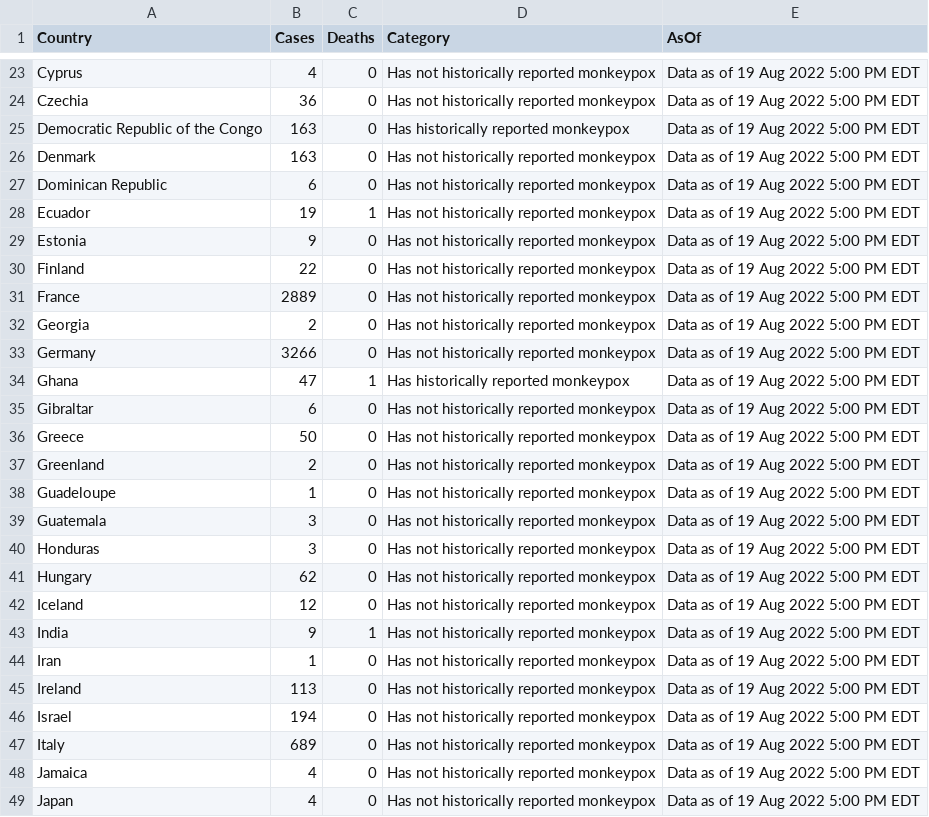
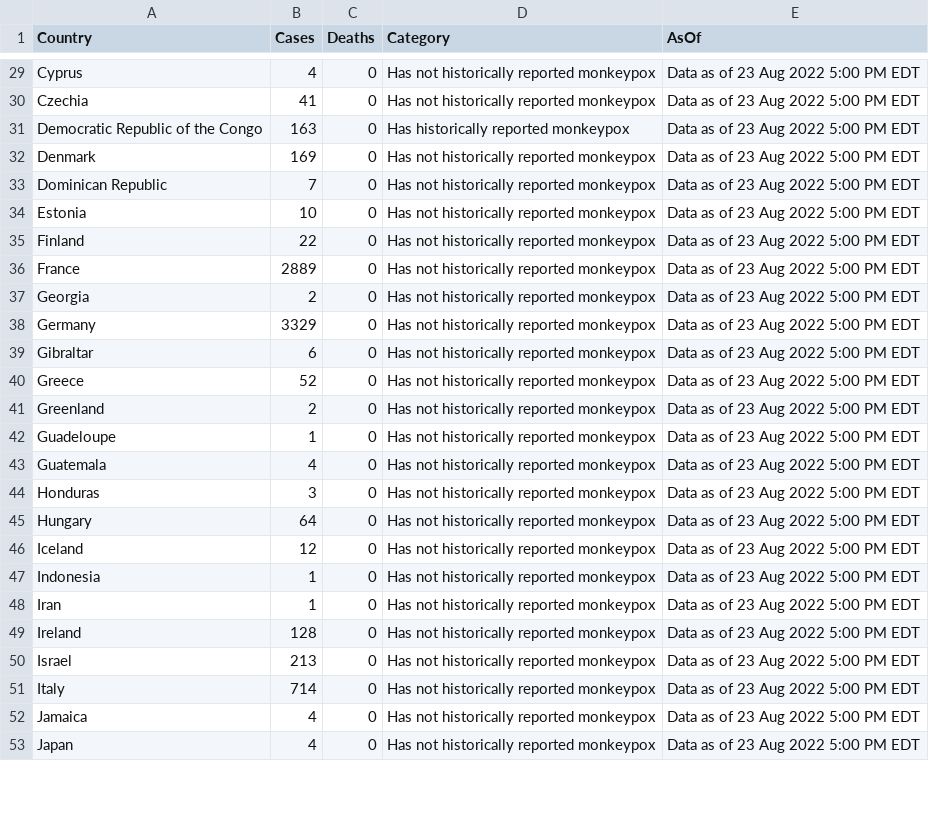
Before and after one commit to Dpay123/Mpox, a CSV file: cases.csv, drawn as a sheet; only a part is shown, gaps mark what is left out; removed rows and columns are numbered as before the commit, all else as after; the diff covers the shown part only; the diff names each change by its address in the sheet, - before the commit and + after, or states it on an @@ line.

```diff
--- a/cases.csv
+++ b/cases.csv
-E29:E33 (AsOf): Data as of 19 Aug 2022 5:00 PM EDT
+E29:E33 (AsOf): Data as of 23 Aug 2022 5:00 PM EDT
-B30 (Cases): 36
+B30 (Cases): 41
-B32 (Cases): 163
+B32 (Cases): 169
-B33 (Cases): 6
+B33 (Cases): 7
-row 28: Ecuador | 19 | 1 | Has not historically reported monkeypox | Data as of 19 Aug 2022 5:00 PM EDT
-B34 (Cases): 9
+B34 (Cases): 10
-E34:E38 (AsOf): Data as of 19 Aug 2022 5:00 PM EDT
+E34:E38 (AsOf): Data as of 23 Aug 2022 5:00 PM EDT
-B38 (Cases): 3266
+B38 (Cases): 3329
-row 34: Ghana | 47 | 1 | Has historically reported monkeypox | Data as of 19 Aug 2022 5:00 PM EDT
-E39:E46 (AsOf): Data as of 19 Aug 2022 5:00 PM EDT
+E39:E46 (AsOf): Data as of 23 Aug 2022 5:00 PM EDT
-B40 (Cases): 50
+B40 (Cases): 52
-B43 (Cases): 3
+B43 (Cases): 4
-B45 (Cases): 62
+B45 (Cases): 64
-row 43: India | 9 | 1 | Has not historically reported monkeypox | Data as of 19 Aug 2022 5:00 PM EDT
+row 47: Indonesia | 1 | 0 | Has not historically reported monkeypox | Data as of 23 Aug 2022 5:00 PM EDT
-E48:E53 (AsOf): Data as of 19 Aug 2022 5:00 PM EDT
+E48:E53 (AsOf): Data as of 23 Aug 2022 5:00 PM EDT
-B49 (Cases): 113
+B49 (Cases): 128
-B50 (Cases): 194
+B50 (Cases): 213
-B51 (Cases): 689
+B51 (Cases): 714
```
Also changed, not shown: 8 added rows, 4 removed rows and 85 edited cells elsewhere in this file, 4 other files.
